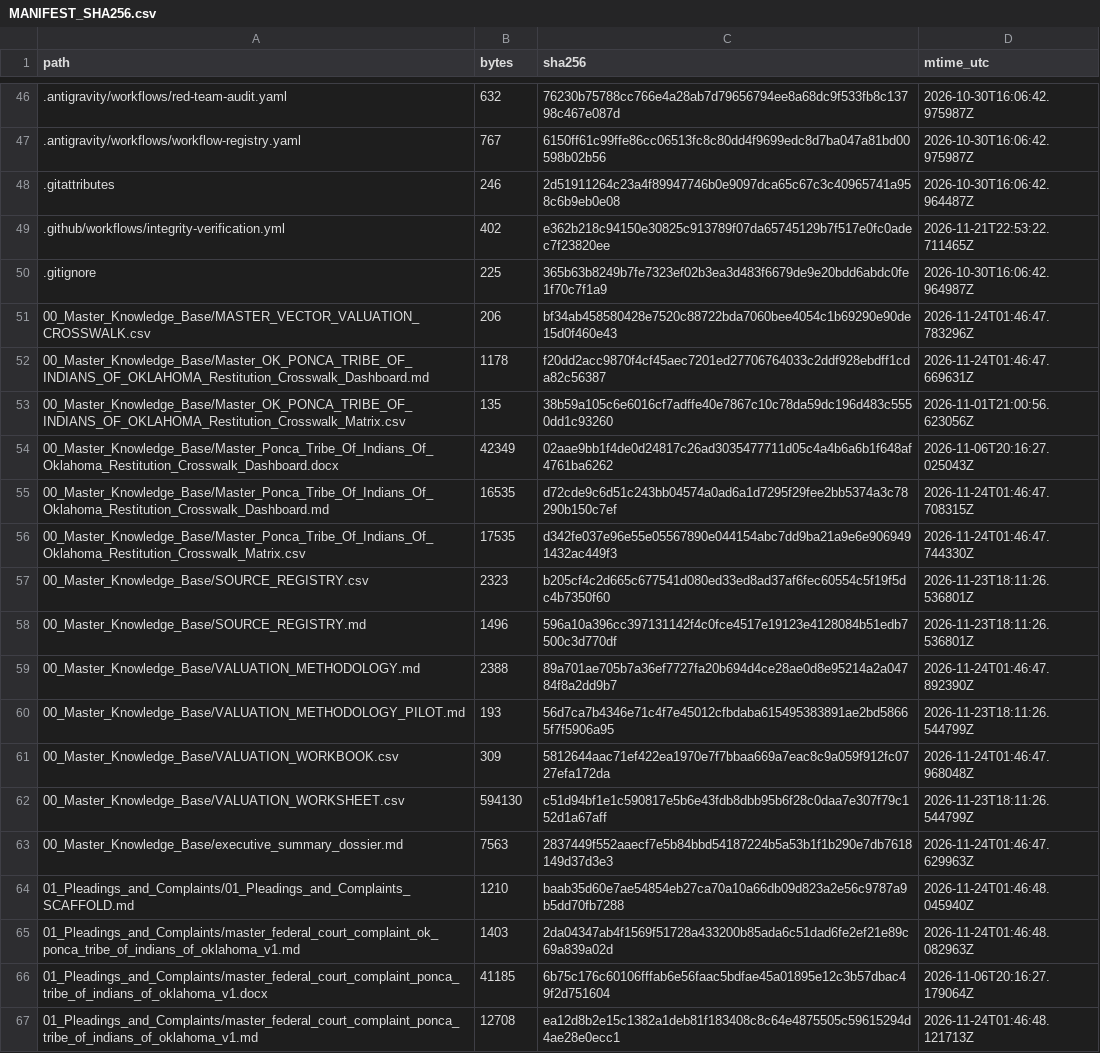
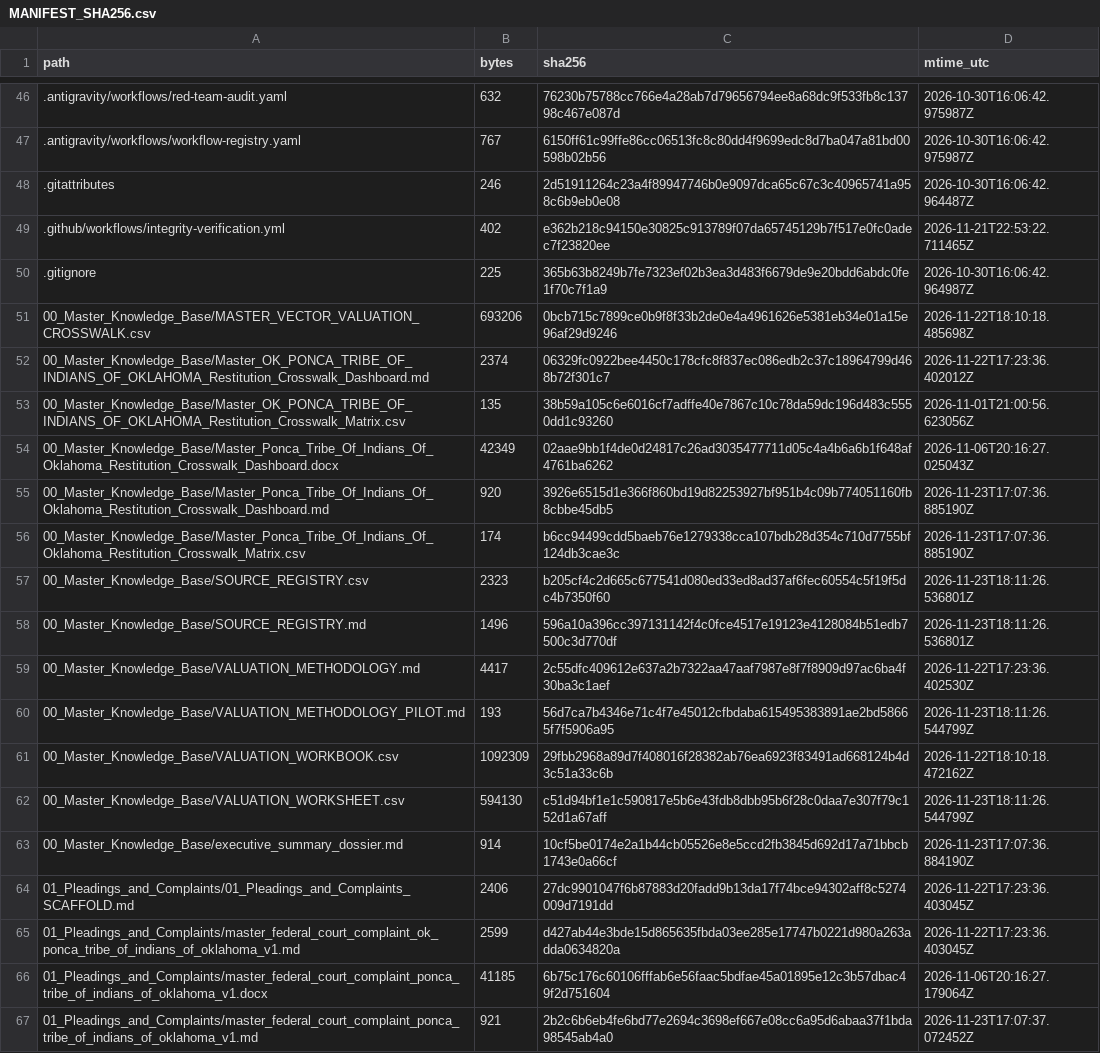
Before and after one commit to GlobalRestitutionAlliance/turtle-island-us-ok-ponca-tribe-of-indians-of-oklahoma-master-litigation, a CSV file: 99_Archives_and_Manifests/MANIFEST_SHA256.csv, drawn as a sheet; only a part is shown, gaps mark what is left out; the diff covers the shown part only.

```diff
--- a/99_Archives_and_Manifests/MANIFEST_SHA256.csv
+++ b/99_Archives_and_Manifests/MANIFEST_SHA256.csv
@@ -50,18 +50,18 @@ path,bytes,sha256,mtime_utc
 .gitignore,225,365b63b8249b7fe7323ef02b3ea3d483f6679de9e20bdd6abdc0fe1f70c7f1a9,2026-10-30T16:06:42.964987Z
-00_Master_Knowledge_Base/MASTER_VECTOR_VALUATION_CROSSWALK.csv,206,bf34ab458580428e7520c88722bda7060bee4054c1b69290e90de15d0f460e43,2026-11-24T01:46:47.783296Z
-00_Master_Knowledge_Base/Master_OK_PONCA_TRIBE_OF_INDIANS_OF_OKLAHOMA_Restitution_Crosswalk_Dashboard.md,1178,f20dd2acc9870f4cf45aec7201ed27706764033c2ddf928ebdff1cda82c56387,2026-11-24T01:46:47.669631Z
+00_Master_Knowledge_Base/MASTER_VECTOR_VALUATION_CROSSWALK.csv,693206,0bcb715c7899ce0b9f8f33b2de0e4a4961626e5381eb34e01a15e96af29d9246,2026-11-22T18:10:18.485698Z
+00_Master_Knowledge_Base/Master_OK_PONCA_TRIBE_OF_INDIANS_OF_OKLAHOMA_Restitution_Crosswalk_Dashboard.md,2374,06329fc0922bee4450c178cfc8f837ec086edb2c37c18964799d468b72f301c7,2026-11-22T17:23:36.402012Z
 00_Master_Knowledge_Base/Master_OK_PONCA_TRIBE_OF_INDIANS_OF_OKLAHOMA_Restitution_Crosswalk_Matrix.csv,135,38b59a105c6e6016cf7adffe40e7867c10c78da59dc196d483c5550dd1c93260,2026-11-01T21:00:56.623056Z
 00_Master_Knowledge_Base/Master_Ponca_Tribe_Of_Indians_Of_Oklahoma_Restitution_Crosswalk_Dashboard.docx,42349,02aae9bb1f4de0d24817c26ad3035477711d05c4a4b6a6b1f648af4761ba6262,2026-11-06T20:16:27.025043Z
-00_Master_Knowledge_Base/Master_Ponca_Tribe_Of_Indians_Of_Oklahoma_Restitution_Crosswalk_Dashboard.md,16535,d72cde9c6d51c243bb04574a0ad6a1d7295f29fee2bb5374a3c78290b150c7ef,2026-11-24T01:46:47.708315Z
-00_Master_Knowledge_Base/Master_Ponca_Tribe_Of_Indians_Of_Oklahoma_Restitution_Crosswalk_Matrix.csv,17535,d342fe037e96e55e05567890e044154abc7dd9ba21a9e6e9069491432ac449f3,2026-11-24T01:46:47.744330Z
+00_Master_Knowledge_Base/Master_Ponca_Tribe_Of_Indians_Of_Oklahoma_Restitution_Crosswalk_Dashboard.md,920,3926e6515d1e366f860bd19d82253927bf951b4c09b774051160fb8cbbe45db5,2026-11-23T17:07:36.885190Z
+00_Master_Knowledge_Base/Master_Ponca_Tribe_Of_Indians_Of_Oklahoma_Restitution_Crosswalk_Matrix.csv,174,b6cc94499cdd5baeb76e1279338cca107bdb28d354c710d7755bf124db3cae3c,2026-11-23T17:07:36.885190Z
 00_Master_Knowledge_Base/SOURCE_REGISTRY.csv,2323,b205cf4c2d665c677541d080ed33ed8ad37af6fec60554c5f19f5dc4b7350f60,2026-11-23T18:11:26.536801Z
 00_Master_Knowledge_Base/SOURCE_REGISTRY.md,1496,596a10a396cc397131142f4c0fce4517e19123e4128084b51edb7500c3d770df,2026-11-23T18:11:26.536801Z
-00_Master_Knowledge_Base/VALUATION_METHODOLOGY.md,2388,89a701ae705b7a36ef7727fa20b694d4ce28ae0d8e95214a2a04784f8a2dd9b7,2026-11-24T01:46:47.892390Z
+00_Master_Knowledge_Base/VALUATION_METHODOLOGY.md,4417,2c55dfc409612e637a2b7322aa47aaf7987e8f7f8909d97ac6ba4f30ba3c1aef,2026-11-22T17:23:36.402530Z
 00_Master_Knowledge_Base/VALUATION_METHODOLOGY_PILOT.md,193,56d7ca7b4346e71c4f7e45012cfbdaba615495383891ae2bd58665f7f5906a95,2026-11-23T18:11:26.544799Z
-00_Master_Knowledge_Base/VALUATION_WORKBOOK.csv,309,5812644aac71ef422ea1970e7f7bbaa669a7eac8c9a059f912fc0727efa172da,2026-11-24T01:46:47.968048Z
+00_Master_Knowledge_Base/VALUATION_WORKBOOK.csv,1092309,29fbb2968a89d7f408016f28382ab76ea6923f83491ad668124b4d3c51a33c6b,2026-11-22T18:10:18.472162Z
 00_Master_Knowledge_Base/VALUATION_WORKSHEET.csv,594130,c51d94bf1e1c590817e5b6e43fdb8dbb95b6f28c0daa7e307f79c152d1a67aff,2026-11-23T18:11:26.544799Z
-00_Master_Knowledge_Base/executive_summary_dossier.md,7563,2837449f552aaecf7e5b84bbd54187224b5a53b1f1b290e7db7618149d37d3e3,2026-11-24T01:46:47.629963Z
-01_Pleadings_and_Complaints/01_Pleadings_and_Complaints_SCAFFOLD.md,1210,baab35d60e7ae54854eb27ca70a10a66db09d823a2e56c9787a9b5dd70fb7288,2026-11-24T01:46:48.045940Z
-01_Pleadings_and_Complaints/master_federal_court_complaint_ok_ponca_tribe_of_indians_of_oklahoma_v1.md,1403,2da04347ab4f1569f51728a433200b85ada6c51dad6fe2ef21e89c69a839a02d,2026-11-24T01:46:48.082963Z
+00_Master_Knowledge_Base/executive_summary_dossier.md,914,10cf5be0174e2a1b44cb05526e8e5ccd2fb3845d692d17a71bbcb1743e0a66cf,2026-11-23T17:07:36.884190Z
+01_Pleadings_and_Complaints/01_Pleadings_and_Complaints_SCAFFOLD.md,2406,27dc9901047f6b87883d20fadd9b13da17f74bce94302aff8c5274009d7191dd,2026-11-22T17:23:36.403045Z
+01_Pleadings_and_Complaints/master_federal_court_complaint_ok_ponca_tribe_of_indians_of_oklahoma_v1.md,2599,d427ab44e3bde15d865635fbda03ee285e17747b0221d980a263adda0634820a,2026-11-22T17:23:36.403045Z
 01_Pleadings_and_Complaints/master_federal_court_complaint_ponca_tribe_of_indians_of_oklahoma_v1.docx,41185,6b75c176c60106fffab6e56faac5bdfae45a01895e12c3b57dbac49f2d751604,2026-11-06T20:16:27.179064Z
-01_Pleadings_and_Complaints/master_federal_court_complaint_ponca_tribe_of_indians_of_oklahoma_v1.md,12708,ea12d8b2e15c1382a1deb81f183408c8c64e4875505c59615294d4ae28e0ecc1,2026-11-24T01:46:48.121713Z
+01_Pleadings_and_Complaints/master_federal_court_complaint_ponca_tribe_of_indians_of_oklahoma_v1.md,921,2b2c6b6eb4fe6bd77e2694c3698ef667e08cc6a95d6abaa37f1bda98545ab4a0,2026-11-23T17:07:37.072452Z
```
Also changed, not shown: 80 edited cells elsewhere in this file, 37 other files.
